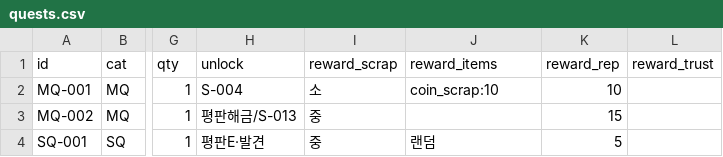
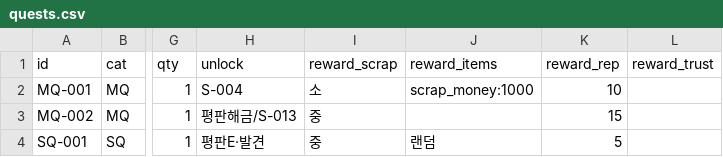
Before and after one commit to JooYoung112233/DemoGame, a CSV file: demo13-flashlight/tools/quests.csv, drawn as a sheet; only a part is shown, gaps mark what is left out; the diff names each change by its address in the sheet, - before the commit and + after, or states it on an @@ line.

```diff
--- a/demo13-flashlight/tools/quests.csv
+++ b/demo13-flashlight/tools/quests.csv
-J2 (reward_items): coin_scrap:10
+J2 (reward_items): scrap_money:1000
```
Also changed, not shown: demo13-flashlight/tools/region_loot.csv, 10 other files.
